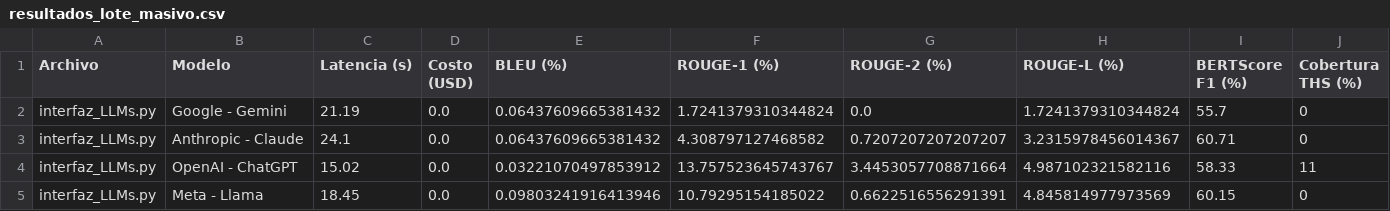
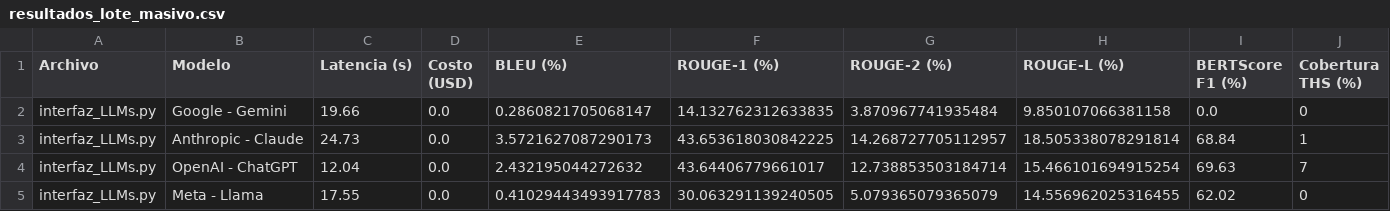
Before and after one commit to lalcivar/DocumentacionTecnicaGenerada, a CSV file: ManualTecnico/resultados_lote_masivo.csv, drawn as a sheet.

Commit message:
build(artifacts): empaquetado de código fuente, documentación IA y métricas NLP (resultados_lote_masivo.csv)

```diff
--- a/ManualTecnico/resultados_lote_masivo.csv
+++ b/ManualTecnico/resultados_lote_masivo.csv
@@ -1,5 +1,5 @@
 Archivo,Modelo,Latencia (s),Costo (USD),BLEU (%),ROUGE-1 (%),ROUGE-2 (%),ROUGE-L (%),BERTScore F1 (%),Cobertura THS (%)
-interfaz_LLMs.py,Google - Gemini,21.19,0.0,0.06437609665381432,1.7241379310344824,0.0,1.7241379310344824,55.7,0
-interfaz_LLMs.py,Anthropic - Claude,24.1,0.0,0.06437609665381432,4.308797127468582,0.7207207207207207,3.2315978456014367,60.71,0
-interfaz_LLMs.py,OpenAI - ChatGPT,15.02,0.0,0.03221070497853912,13.757523645743767,3.4453057708871664,4.987102321582116,58.33,11
-interfaz_LLMs.py,Meta - Llama,18.45,0.0,0.09803241916413946,10.79295154185022,0.6622516556291391,4.845814977973569,60.15,0
+interfaz_LLMs.py,Google - Gemini,19.66,0.0,0.2860821705068147,14.132762312633835,3.870967741935484,9.850107066381158,0.0,0
+interfaz_LLMs.py,Anthropic - Claude,24.73,0.0,3.5721627087290173,43.653618030842225,14.268727705112957,18.505338078291814,68.84,1
+interfaz_LLMs.py,OpenAI - ChatGPT,12.04,0.0,2.432195044272632,43.64406779661017,12.738853503184714,15.466101694915254,69.63,7
+interfaz_LLMs.py,Meta - Llama,17.55,0.0,0.41029443493917783,30.063291139240505,5.079365079365079,14.556962025316455,62.02,0
```
